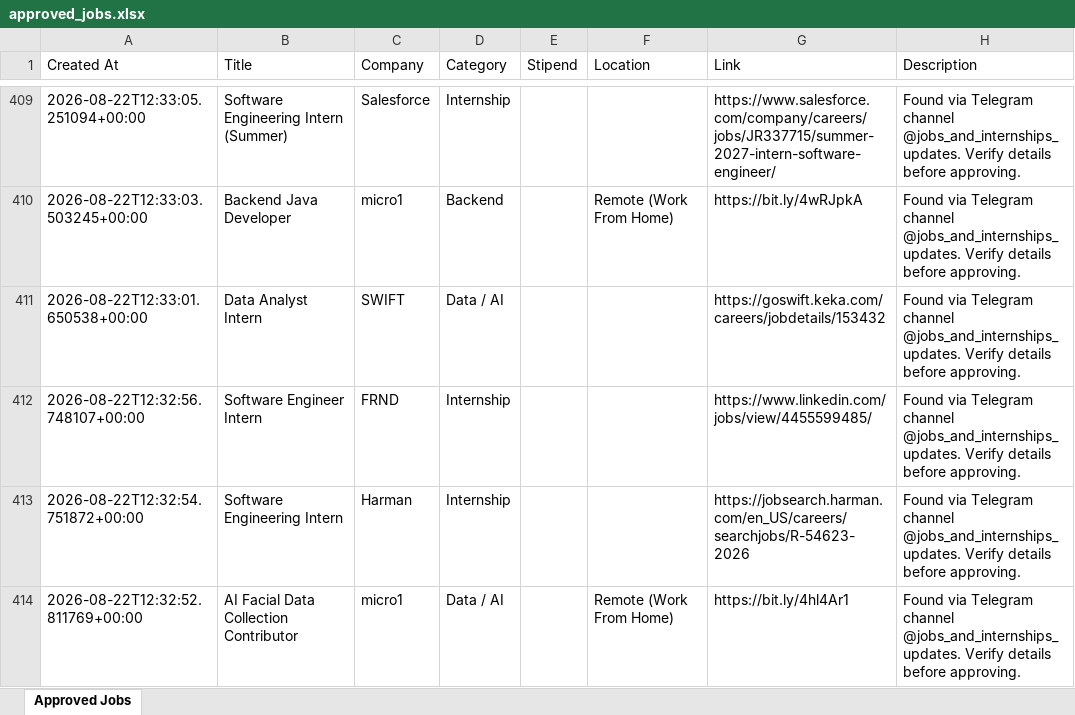
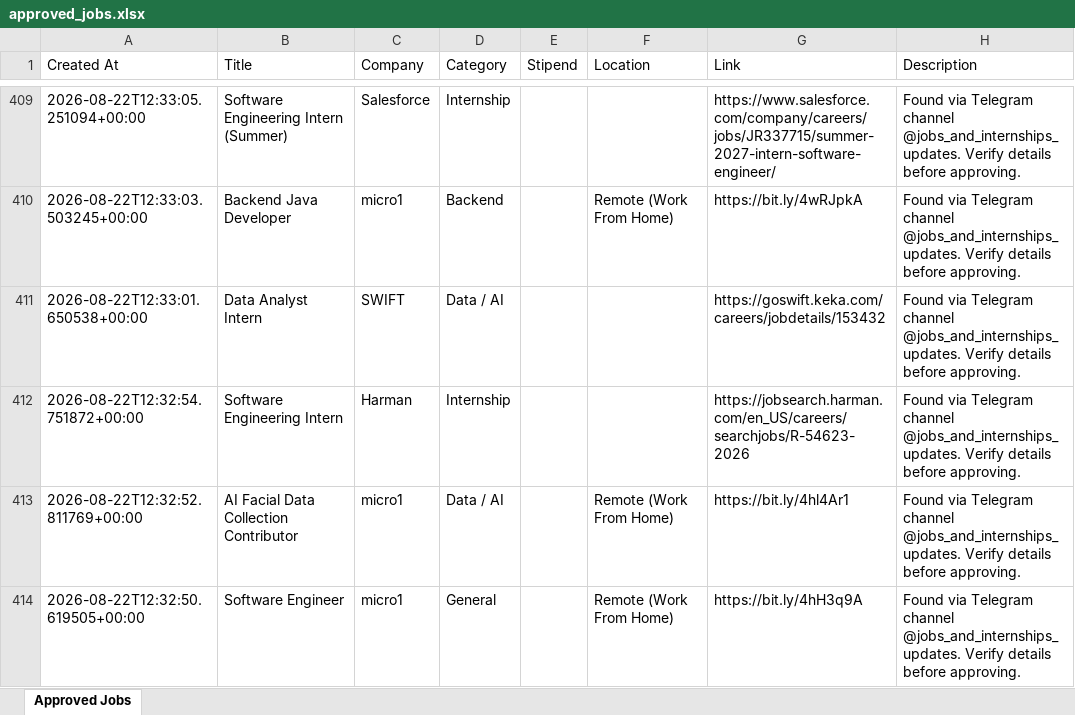
Before and after one commit to robinverma703/internhunt, an Excel workbook: approved_jobs.xlsx, sheet Approved Jobs, drawn as a sheet; only a part is shown, gaps mark what is left out; the shorter side is filled out with more unchanged rows; values as stored, in another font and other column widths than the file's, no borders; the diff names each change by its address in the sheet, - before the commit and + after, or states it on an @@ line.

```diff
--- a/approved_jobs.xlsx (sheet Approved Jobs)
+++ b/approved_jobs.xlsx (sheet Approved Jobs)
-row 412: 2026-08-22T12:32:56.748107+00:00 | Software Engineer Intern | FRND | Internship |  |  | https://www.linkedin.com/jobs/view/4455599485/ | Found via Telegram channel @jobs_and_internships_updates. Verify details before approving.
```
